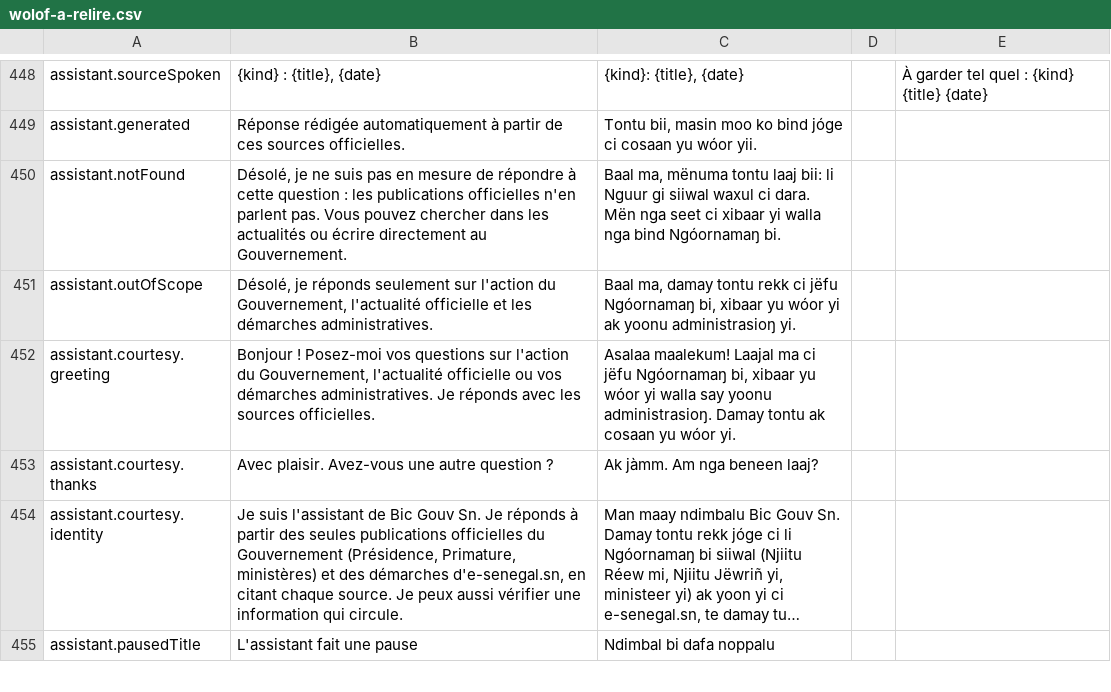
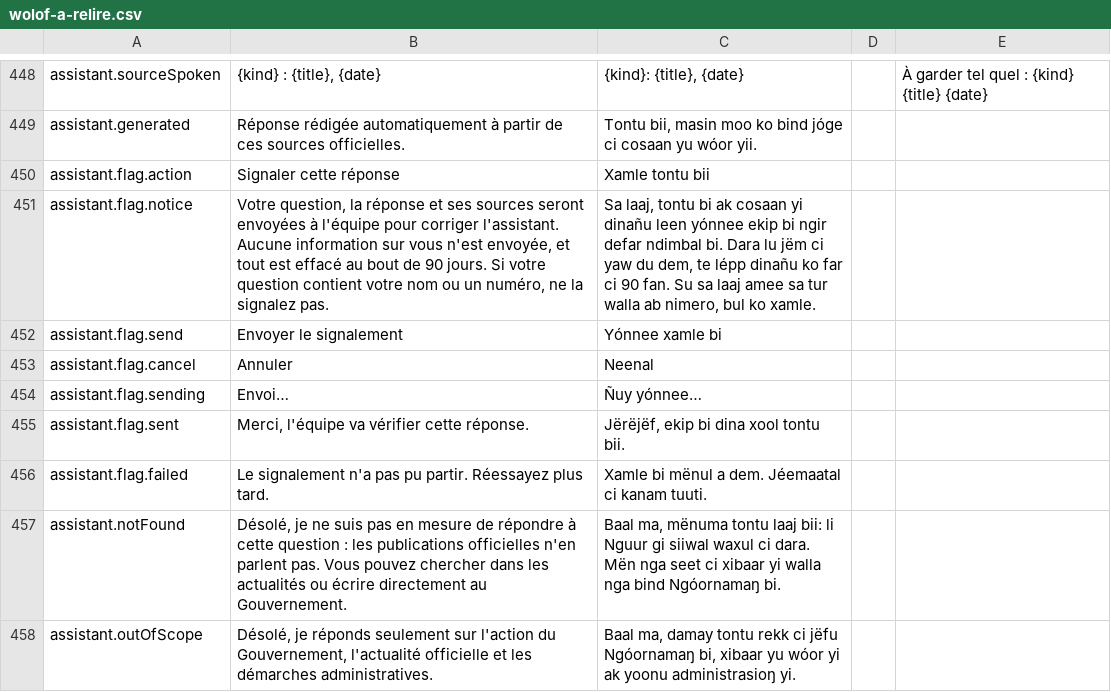
Before and after one commit to Seydina-s/bic-gouv-sn, a CSV file: docs/traduction/wolof-a-relire.csv, drawn as a sheet; only a part is shown, gaps mark what is left out; the shorter side is filled out with more unchanged rows; long unchanged cells end in …; the diff names each change by its address in the sheet, - before the commit and + after, or states it on an @@ line.

Commit message:
feat: people can flag an answer of the assistant, after reading what is sent

```diff
--- a/docs/traduction/wolof-a-relire.csv
+++ b/docs/traduction/wolof-a-relire.csv
+row 450: assistant.flag.action | Signaler cette réponse | Xamle tontu bii
+row 451: assistant.flag.notice | Votre question, la réponse et ses sources seront envoyées à l'équipe pour corriger l'assistant. Aucune information sur vous n'est envoyée, et tout est effacé au bout de 90 jours. Si votre question contient votre nom ou un numéro, ne la signalez pas. | Sa laaj, tontu bi ak cosaan yi dinañu leen yónnee ekip bi ngir defar ndimbal bi. Dara lu jëm ci yaw du dem, te lépp dinañu ko far ci 90 fan. Su sa laaj amee sa tur walla ab nimero, bul ko xamle.
+row 452: assistant.flag.send | Envoyer le signalement | Yónnee xamle bi
+row 453: assistant.flag.cancel | Annuler | Neenal
+row 454: assistant.flag.sending | Envoi… | Ñuy yónnee…
+row 455: assistant.flag.sent | Merci, l'équipe va vérifier cette réponse. | Jërëjëf, ekip bi dina xool tontu bii.
+row 456: assistant.flag.failed | Le signalement n'a pas pu partir. Réessayez plus tard. | Xamle bi mënul a dem. Jéemaatal ci kanam tuuti.
```
Also changed, not shown: 13 other files.
